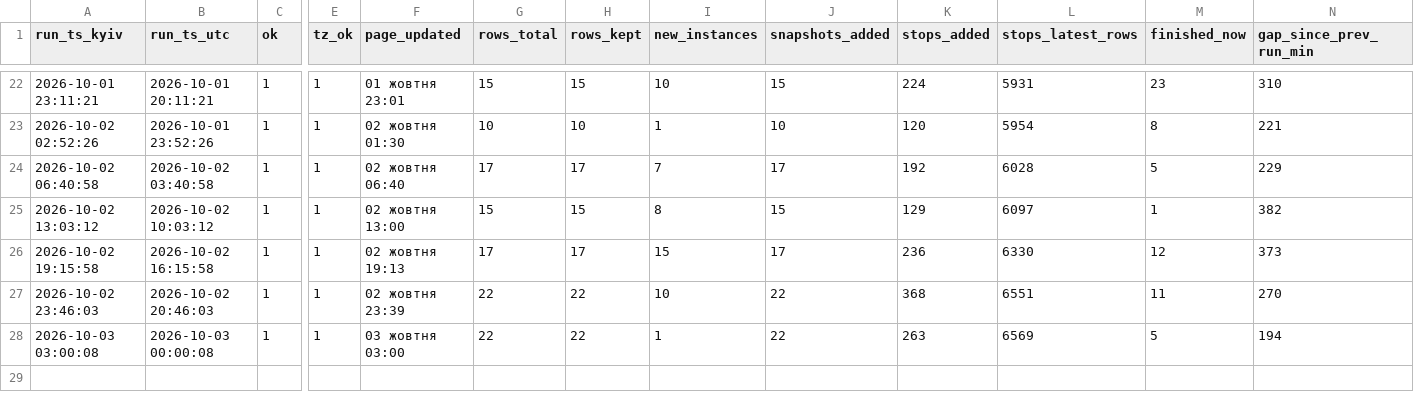
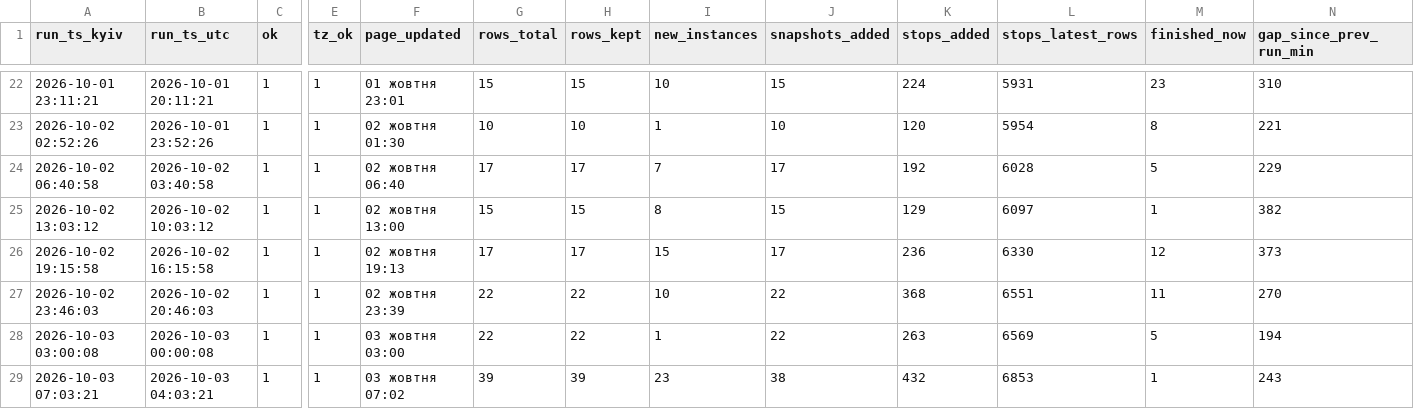
Before and after one commit to bratxja-cmd/trains, a CSV file: data/run_log.csv, drawn as a sheet; only a part is shown, gaps mark what is left out; rows hold the shown columns only; the diff names each change by its address in the sheet, - before the commit and + after, or states it on an @@ line.

```diff
--- a/data/run_log.csv
+++ b/data/run_log.csv
+row 29: 2026-10-03 07:03:21 | 2026-10-03 04:03:21 | 1 | 1 | 03 жовтня 07:02 | 39 | 39 | 23 | 38 | 432 | 6853 | 1 | 243
```
Also changed, not shown: 5 other files.
